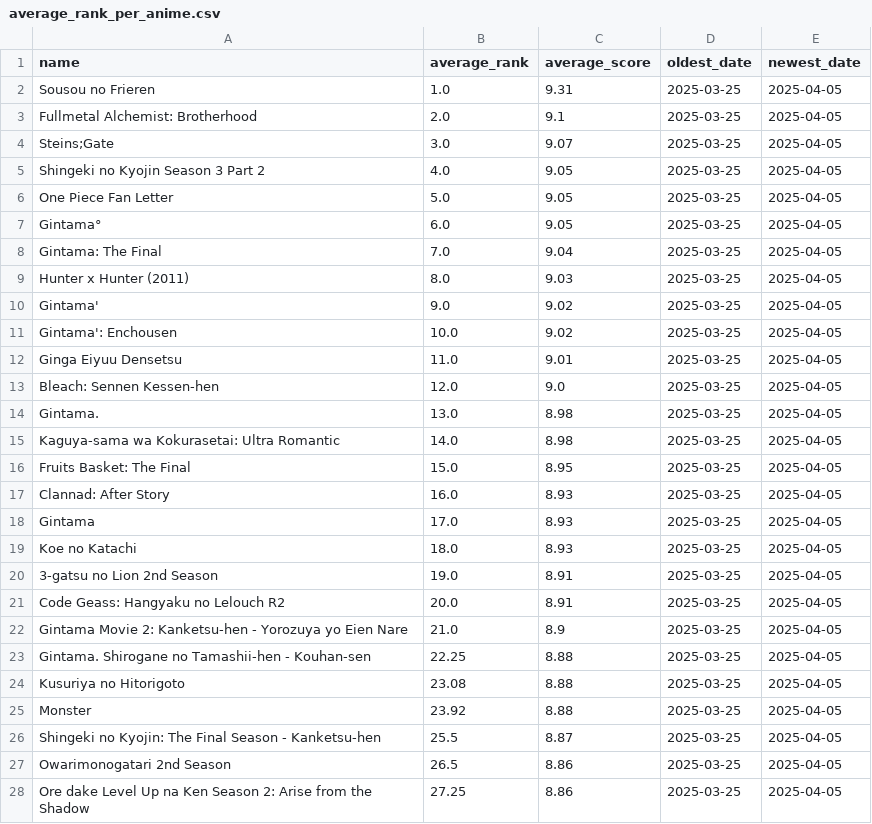
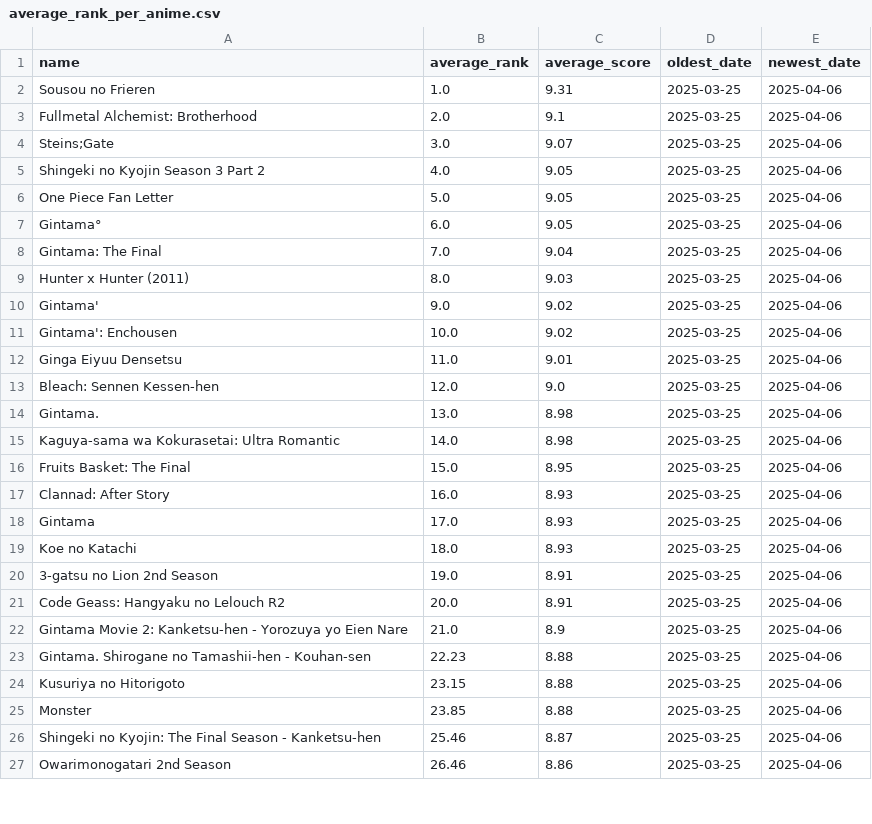
Before and after one commit to TheMateo-ywh/mal_scrapper, a CSV file: average_rank_per_anime.csv, drawn as a sheet; only a part is shown; the diff covers the shown part only.

```diff
--- a/average_rank_per_anime.csv
+++ b/average_rank_per_anime.csv
@@ -1,28 +1,27 @@
 name,average_rank,average_score,oldest_date,newest_date
-Sousou no Frieren,1.0,9.31,2025-03-25,2025-04-05
-Fullmetal Alchemist: Brotherhood,2.0,9.1,2025-03-25,2025-04-05
-Steins;Gate,3.0,9.07,2025-03-25,2025-04-05
-Shingeki no Kyojin Season 3 Part 2,4.0,9.05,2025-03-25,2025-04-05
-One Piece Fan Letter,5.0,9.05,2025-03-25,2025-04-05
-Gintama°,6.0,9.05,2025-03-25,2025-04-05
-Gintama: The Final,7.0,9.04,2025-03-25,2025-04-05
-Hunter x Hunter (2011),8.0,9.03,2025-03-25,2025-04-05
-Gintama',9.0,9.02,2025-03-25,2025-04-05
-Gintama': Enchousen,10.0,9.02,2025-03-25,2025-04-05
-Ginga Eiyuu Densetsu,11.0,9.01,2025-03-25,2025-04-05
-Bleach: Sennen Kessen-hen,12.0,9.0,2025-03-25,2025-04-05
-Gintama.,13.0,8.98,2025-03-25,2025-04-05
-Kaguya-sama wa Kokurasetai: Ultra Romantic,14.0,8.98,2025-03-25,2025-04-05
-Fruits Basket: The Final,15.0,8.95,2025-03-25,2025-04-05
-Clannad: After Story,16.0,8.93,2025-03-25,2025-04-05
-Gintama,17.0,8.93,2025-03-25,2025-04-05
-Koe no Katachi,18.0,8.93,2025-03-25,2025-04-05
-3-gatsu no Lion 2nd Season,19.0,8.91,2025-03-25,2025-04-05
-Code Geass: Hangyaku no Lelouch R2,20.0,8.91,2025-03-25,2025-04-05
-Gintama Movie 2: Kanketsu-hen - Yorozuya yo Eien Nare,21.0,8.9,2025-03-25,2025-04-05
-Gintama. Shirogane no Tamashii-hen - Kouhan-sen,22.25,8.88,2025-03-25,2025-04-05
-Kusuriya no Hitorigoto,23.08,8.88,2025-03-25,2025-04-05
-Monster,23.92,8.88,2025-03-25,2025-04-05
-Shingeki no Kyojin: The Final Season - Kanketsu-hen,25.5,8.87,2025-03-25,2025-04-05
-Owarimonogatari 2nd Season,26.5,8.86,2025-03-25,2025-04-05
-Ore dake Level Up na Ken Season 2: Arise from the Shadow,27.25,8.86,2025-03-25,2025-04-05
+Sousou no Frieren,1.0,9.31,2025-03-25,2025-04-06
+Fullmetal Alchemist: Brotherhood,2.0,9.1,2025-03-25,2025-04-06
+Steins;Gate,3.0,9.07,2025-03-25,2025-04-06
+Shingeki no Kyojin Season 3 Part 2,4.0,9.05,2025-03-25,2025-04-06
+One Piece Fan Letter,5.0,9.05,2025-03-25,2025-04-06
+Gintama°,6.0,9.05,2025-03-25,2025-04-06
+Gintama: The Final,7.0,9.04,2025-03-25,2025-04-06
+Hunter x Hunter (2011),8.0,9.03,2025-03-25,2025-04-06
+Gintama',9.0,9.02,2025-03-25,2025-04-06
+Gintama': Enchousen,10.0,9.02,2025-03-25,2025-04-06
+Ginga Eiyuu Densetsu,11.0,9.01,2025-03-25,2025-04-06
+Bleach: Sennen Kessen-hen,12.0,9.0,2025-03-25,2025-04-06
+Gintama.,13.0,8.98,2025-03-25,2025-04-06
+Kaguya-sama wa Kokurasetai: Ultra Romantic,14.0,8.98,2025-03-25,2025-04-06
+Fruits Basket: The Final,15.0,8.95,2025-03-25,2025-04-06
+Clannad: After Story,16.0,8.93,2025-03-25,2025-04-06
+Gintama,17.0,8.93,2025-03-25,2025-04-06
+Koe no Katachi,18.0,8.93,2025-03-25,2025-04-06
+3-gatsu no Lion 2nd Season,19.0,8.91,2025-03-25,2025-04-06
+Code Geass: Hangyaku no Lelouch R2,20.0,8.91,2025-03-25,2025-04-06
+Gintama Movie 2: Kanketsu-hen - Yorozuya yo Eien Nare,21.0,8.9,2025-03-25,2025-04-06
+Gintama. Shirogane no Tamashii-hen - Kouhan-sen,22.23,8.88,2025-03-25,2025-04-06
+Kusuriya no Hitorigoto,23.15,8.88,2025-03-25,2025-04-06
+Monster,23.85,8.88,2025-03-25,2025-04-06
+Shingeki no Kyojin: The Final Season - Kanketsu-hen,25.46,8.87,2025-03-25,2025-04-06
+Owarimonogatari 2nd Season,26.46,8.86,2025-03-25,2025-04-06
```
Also changed, not shown: 3 added rows, 2 removed rows and 123 edited cells elsewhere in this file, 1 other file.
